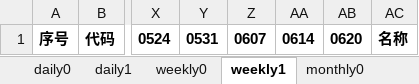
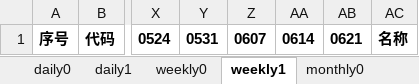
Before and after one commit to aixingkong/view, an Excel workbook: kong_list.xlsx, sheet weekly1, drawn as a sheet; only a part is shown, gaps mark what is left out; values as stored, in another font and other column widths than the file's, no borders; the diff names each change by its address in the sheet, - before the commit and + after, or states it on an @@ line.

Commit message:
2024-06-21 23:04:42.080727

```diff
--- a/kong_list.xlsx (sheet weekly1)
+++ b/kong_list.xlsx (sheet weekly1)
-AB1: 0620
+AB1: 0621
```
Also changed, not shown: sheet weekly0.
